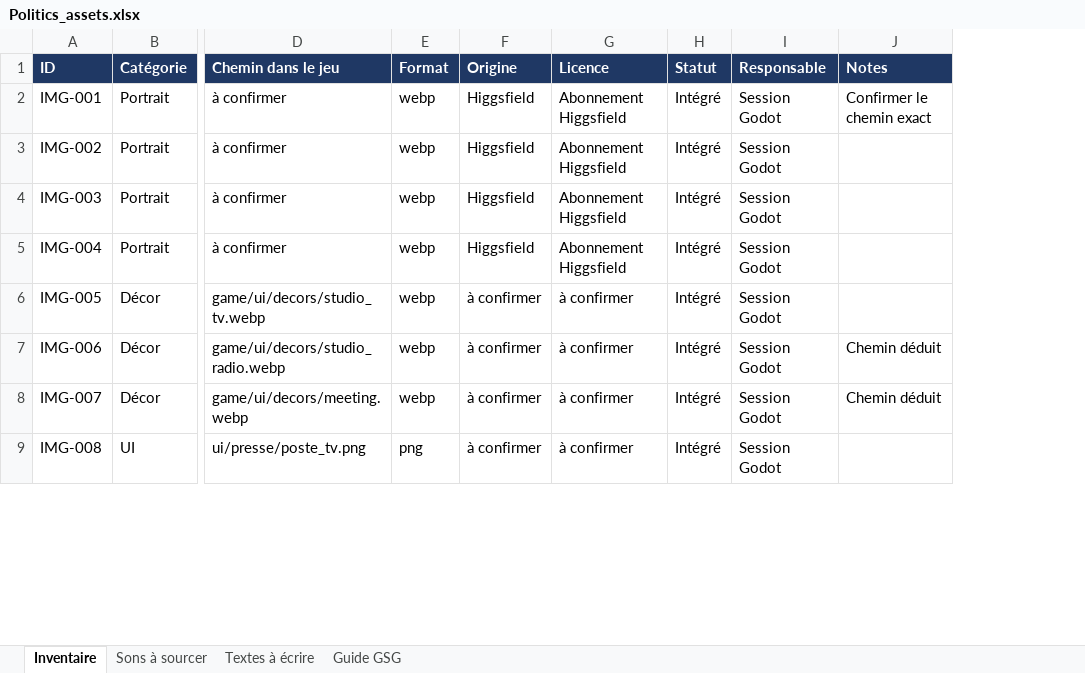
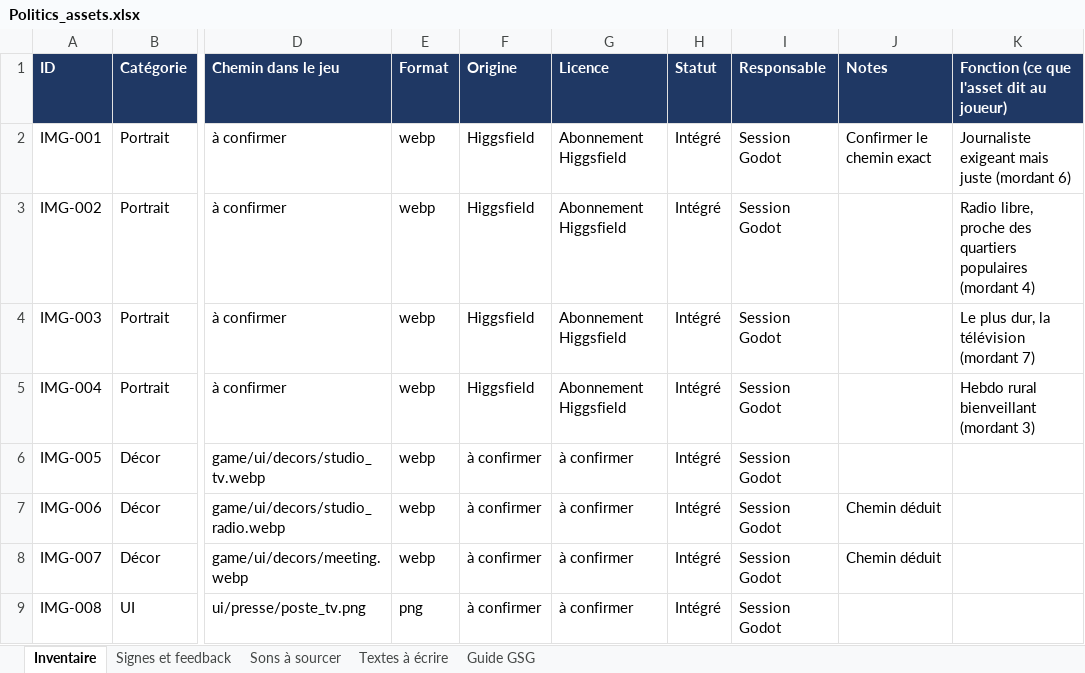
Before and after one commit to yannickjoseph1-ship-it/Yannicktask, an Excel workbook: politics-assets/Politics_assets.xlsx, sheet Inventaire, drawn as a sheet; only a part is shown, gaps mark what is left out; values as stored, in another font and other column widths than the file's, no borders; the diff names each change by its address in the sheet, - before the commit and + after, or states it on an @@ line.

```diff
--- a/politics-assets/Politics_assets.xlsx (sheet Inventaire)
+++ b/politics-assets/Politics_assets.xlsx (sheet Inventaire)
+sheet tab: Signes et feedback
+column K, rows 1-5: Fonction (ce que l'asset dit au joueur) | Journaliste exigeant mais juste (mordant 6) | Radio libre, proche des quartiers populaires (mordant 4) | Le plus dur, la télévision (mordant 7) | Hebdo rural bienveillant (mordant 3)
```
Also changed, not shown: sheet Sons à sourcer, 1 other file.
